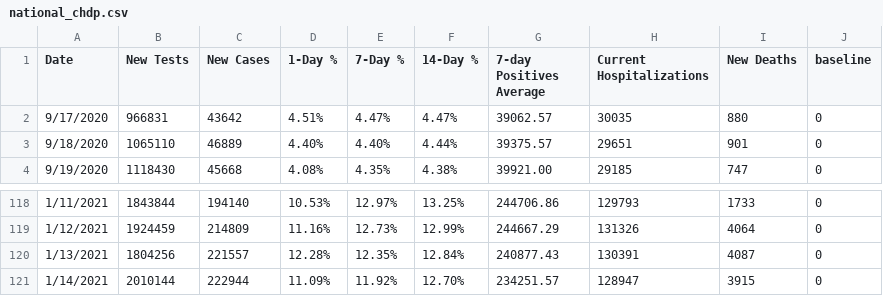
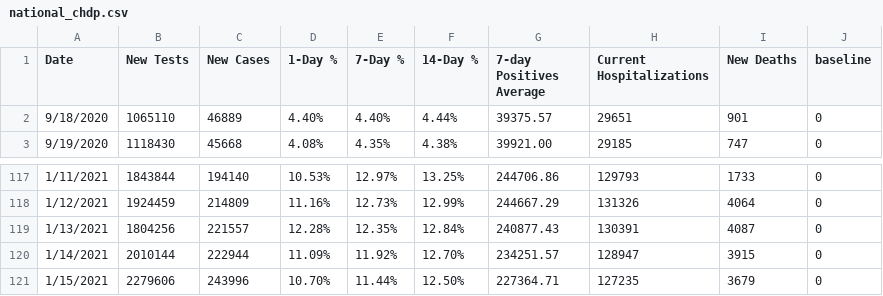
Before and after one commit to violettracker/nyutracker, a CSV file: dynamic/national_chdp.csv, drawn as a sheet; only a part is shown, gaps mark what is left out.

```diff
--- a/dynamic/national_chdp.csv
+++ b/dynamic/national_chdp.csv
@@ -1,3 +1,2 @@
 Date,New Tests,New Cases,1-Day %,7-Day %,14-Day %,7-day Positives Average,Current Hospitalizations,New Deaths,baseline
-9/17/2020,966831,43642,4.51%,4.47%,4.47%,39062.57,30035,880,0
 9/18/2020,1065110,46889,4.40%,4.40%,4.44%,39375.57,29651,901,0
@@ -121 +120,2 @@ Date,New Tests,New Cases,1-Day %,7-Day %,14-Day %,7-day Positives Average,Curren
 1/14/2021,2010144,222944,11.09%,11.92%,12.70%,234251.57,128947,3915,0
+1/15/2021,2279606,243996,10.70%,11.44%,12.50%,227364.71,127235,3679,0
```
Also changed, not shown: dynamic/national_summary.csv, dynamic/nys_chdp.csv, 1 other file.
